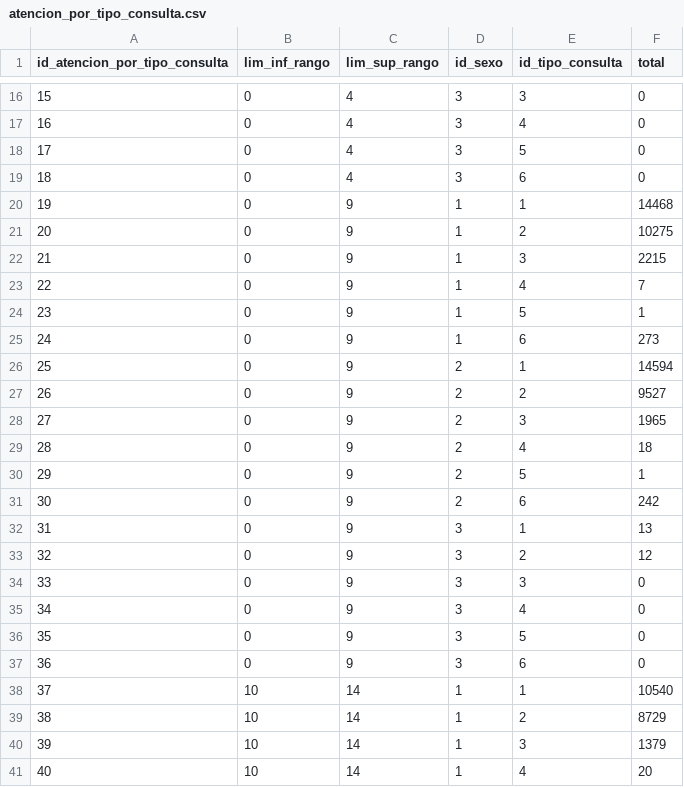
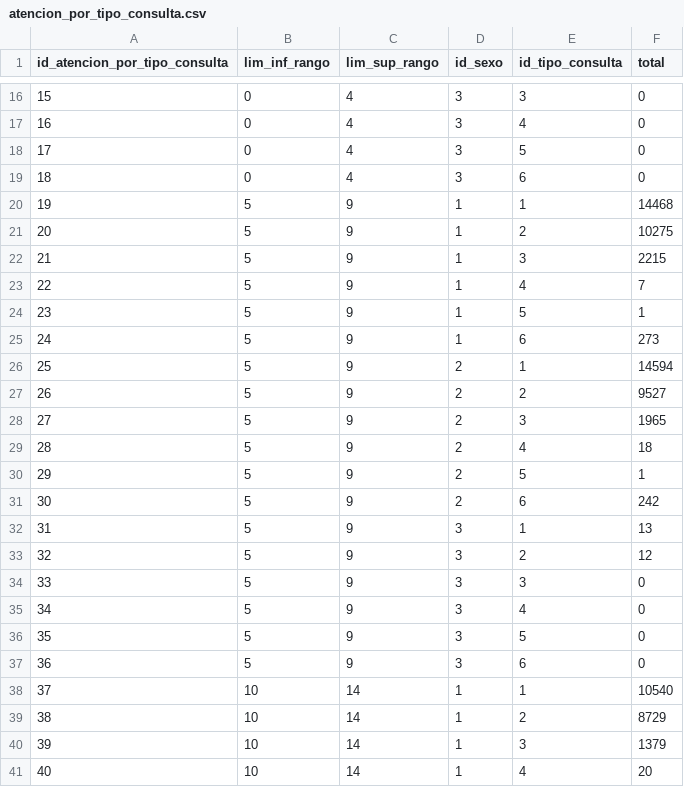
Before and after one commit to cresb-49/Practica_Salud_BD1, a CSV file: atencion_tipo_consulta/atencion_por_tipo_consulta.csv, drawn as a sheet; only a part is shown, gaps mark what is left out.

Commit message:
Refactor scripts for inserting data into database tables

```diff
--- a/atencion_tipo_consulta/atencion_por_tipo_consulta.csv
+++ b/atencion_tipo_consulta/atencion_por_tipo_consulta.csv
@@ -19,20 +19,20 @@ id_atencion_por_tipo_consulta,lim_inf_rango,lim_sup_rango,id_sexo,id_tipo_consul
 18,0,4,3,6,0
-19,0,9,1,1,14468
-20,0,9,1,2,10275
-21,0,9,1,3,2215
-22,0,9,1,4,7
-23,0,9,1,5,1
-24,0,9,1,6,273
-25,0,9,2,1,14594
-26,0,9,2,2,9527
-27,0,9,2,3,1965
-28,0,9,2,4,18
-29,0,9,2,5,1
-30,0,9,2,6,242
-31,0,9,3,1,13
-32,0,9,3,2,12
-33,0,9,3,3,0
-34,0,9,3,4,0
-35,0,9,3,5,0
-36,0,9,3,6,0
+19,5,9,1,1,14468
+20,5,9,1,2,10275
+21,5,9,1,3,2215
+22,5,9,1,4,7
+23,5,9,1,5,1
+24,5,9,1,6,273
+25,5,9,2,1,14594
+26,5,9,2,2,9527
+27,5,9,2,3,1965
+28,5,9,2,4,18
+29,5,9,2,5,1
+30,5,9,2,6,242
+31,5,9,3,1,13
+32,5,9,3,2,12
+33,5,9,3,3,0
+34,5,9,3,4,0
+35,5,9,3,5,0
+36,5,9,3,6,0
 37,10,14,1,1,10540
```
Also changed, not shown: 3 other files.
